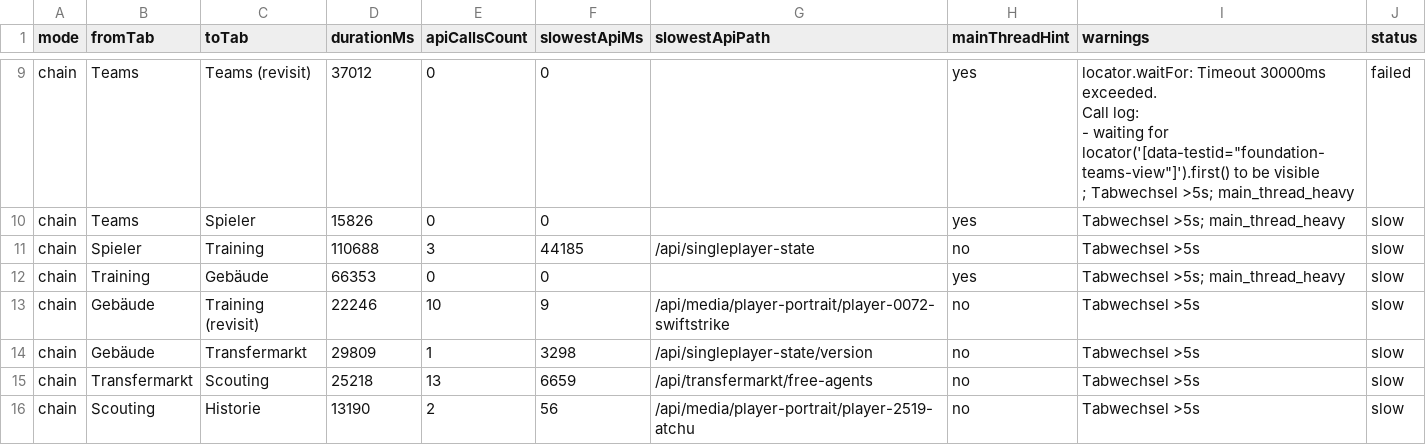
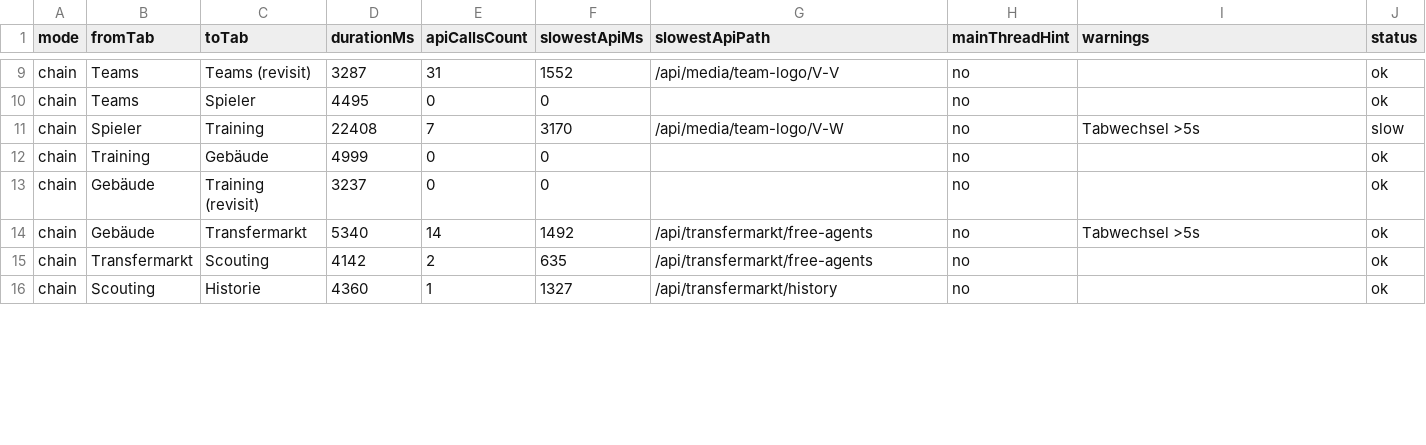
Before and after one commit to SirHurtALot88/Olympiade-der-Welten, a CSV file: docs/tab-performance-hotspots-v9.csv, drawn as a sheet; only a part is shown, gaps mark what is left out; ↵ is a line break in a cell; the diff covers the shown part only; the diff names each change by its address in the sheet, - before the commit and + after, or states it on an @@ line.

```diff
--- a/docs/tab-performance-hotspots-v9.csv
+++ b/docs/tab-performance-hotspots-v9.csv
-D9 (durationMs): 37012
+D9 (durationMs): 3287
-E9 (apiCallsCount): 0
+E9 (apiCallsCount): 31
-F9 (slowestApiMs): 0
+F9 (slowestApiMs): 1552
-G9 (slowestApiPath): (empty)
+G9 (slowestApiPath): /api/media/team-logo/V-V
-H9:H10 (mainThreadHint): yes
+H9:H10 (mainThreadHint): no
-I9 (warnings): locator.waitFor: Timeout 30000ms exceeded. ↵ Call log: ↵ - waiting for locator('[data-testid="foundation-teams-view"]').first() to be visible ↵ ; Tabwechsel >5s; main_thread_heavy
+I9 (warnings): (empty)
-J9 (status): failed
+J9 (status): ok
-D10 (durationMs): 15826
+D10 (durationMs): 4495
-I10 (warnings): Tabwechsel >5s; main_thread_heavy
+I10 (warnings): (empty)
-J10 (status): slow
+J10 (status): ok
-D11 (durationMs): 110688
+D11 (durationMs): 22408
-E11 (apiCallsCount): 3
+E11 (apiCallsCount): 7
-F11 (slowestApiMs): 44185
+F11 (slowestApiMs): 3170
-G11 (slowestApiPath): /api/singleplayer-state
+G11 (slowestApiPath): /api/media/team-logo/V-W
-D12 (durationMs): 66353
+D12 (durationMs): 4999
-H12 (mainThreadHint): yes
+H12 (mainThreadHint): no
-I12 (warnings): Tabwechsel >5s; main_thread_heavy
+I12 (warnings): (empty)
-J12:J16 (status): slow
+J12:J16 (status): ok
-D13 (durationMs): 22246
+D13 (durationMs): 3237
-E13 (apiCallsCount): 10
+E13 (apiCallsCount): 0
-F13 (slowestApiMs): 9
+F13 (slowestApiMs): 0
-G13 (slowestApiPath): /api/media/player-portrait/player-0072-swiftstrike
+G13 (slowestApiPath): (empty)
-I13 (warnings): Tabwechsel >5s
+I13 (warnings): (empty)
-D14 (durationMs): 29809
+D14 (durationMs): 5340
-E14 (apiCallsCount): 1
+E14 (apiCallsCount): 14
-F14 (slowestApiMs): 3298
+F14 (slowestApiMs): 1492
-G14 (slowestApiPath): /api/singleplayer-state/version
+G14 (slowestApiPath): /api/transfermarkt/free-agents
-D15 (durationMs): 25218
+D15 (durationMs): 4142
-E15 (apiCallsCount): 13
+E15 (apiCallsCount): 2
-F15 (slowestApiMs): 6659
+F15 (slowestApiMs): 635
-I15:I16 (warnings): Tabwechsel >5s
+I15:I16 (warnings): (empty)
-D16 (durationMs): 13190
+D16 (durationMs): 4360
-E16 (apiCallsCount): 2
+E16 (apiCallsCount): 1
-F16 (slowestApiMs): 56
+F16 (slowestApiMs): 1327
-G16 (slowestApiPath): /api/media/player-portrait/player-2519-atchu
+G16 (slowestApiPath): /api/transfermarkt/history
```
Also changed, not shown: 105 edited cells elsewhere in this file, 7 other files.
